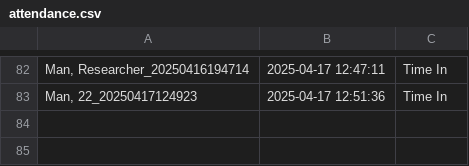
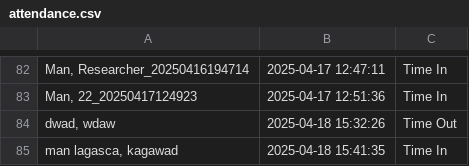
Before and after one commit to Man18hash/Face-Attendance-Monitoring-System, a CSV file: attendance.csv, drawn as a sheet; only a part is shown, gaps mark what is left out.

```diff
--- a/attendance.csv
+++ b/attendance.csv
@@ -83 +83,3 @@
 "Man, 22_20250417124923",2025-04-17 12:51:36,Time In
+"dwad, wdaw",2025-04-18 15:32:26,Time Out
+"man lagasca, kagawad",2025-04-18 15:41:35,Time In
```
Also changed, not shown: 8 other files.
